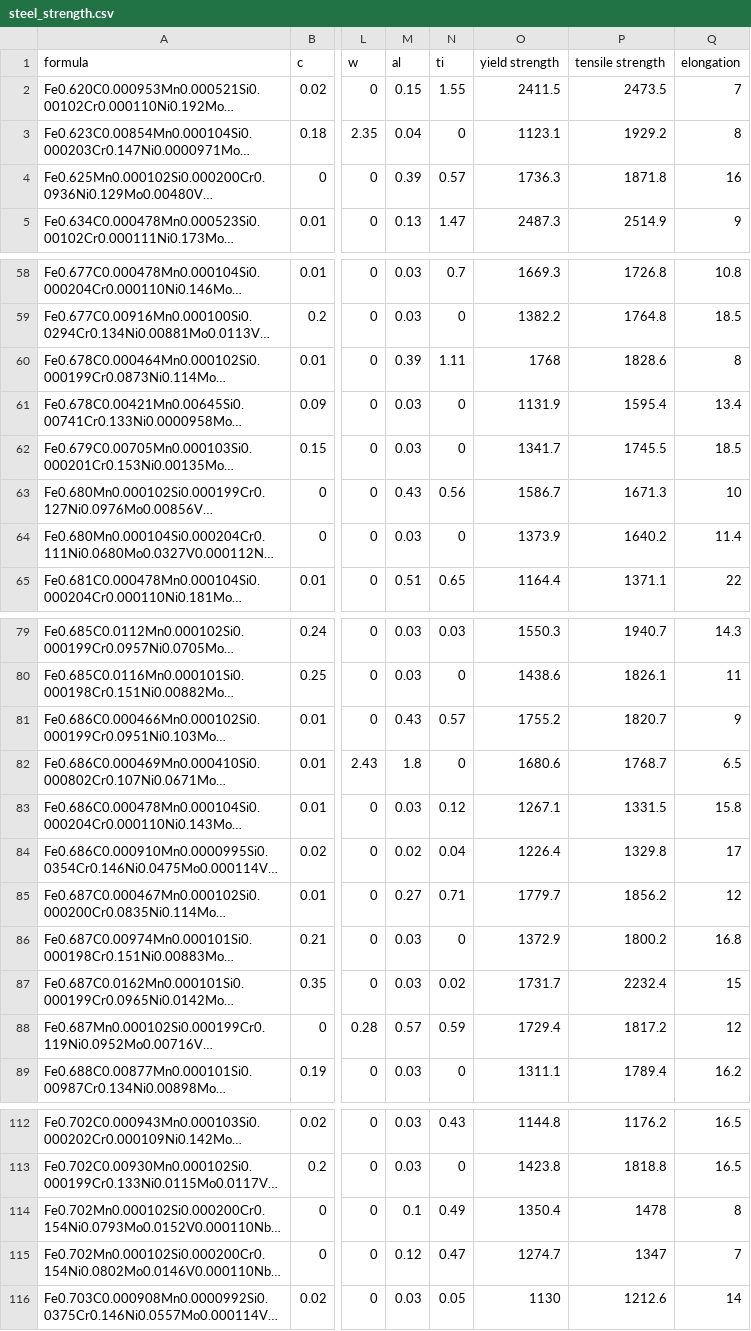
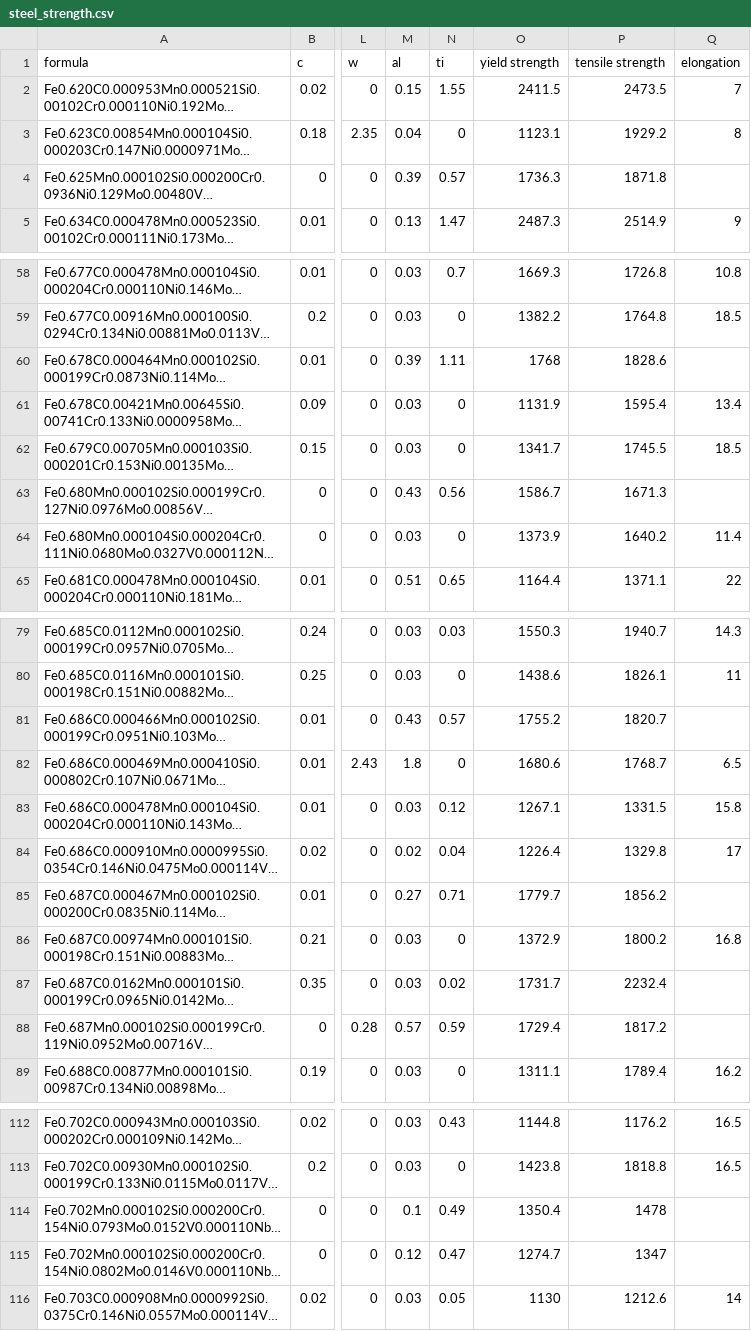
Before and after one commit to milanpatel110/Steel, a CSV file: steel_strength.csv, drawn as a sheet; only a part is shown, gaps mark what is left out; long unchanged cells end in …; the diff names each change by its address in the sheet, - before the commit and + after, or states it on an @@ line.

Commit message:
Add files via upload

```diff
--- a/steel_strength.csv
+++ b/steel_strength.csv
-Q4 (elongation): 16
+Q4 (elongation): (empty)
-Q60 (elongation): 8
+Q60 (elongation): (empty)
-Q63 (elongation): 10
+Q63 (elongation): (empty)
-Q81 (elongation): 9
+Q81 (elongation): (empty)
-Q85 (elongation): 12
+Q85 (elongation): (empty)
-Q87 (elongation): 15
+Q87 (elongation): (empty)
-Q88 (elongation): 12
+Q88 (elongation): (empty)
-Q114 (elongation): 8
+Q114 (elongation): (empty)
-Q115 (elongation): 7
+Q115 (elongation): (empty)
```
